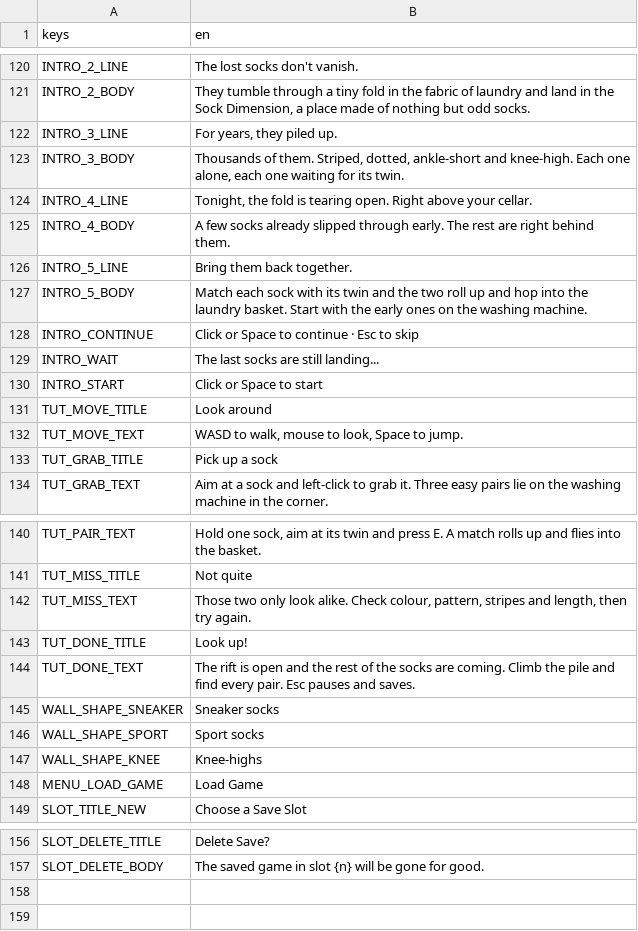
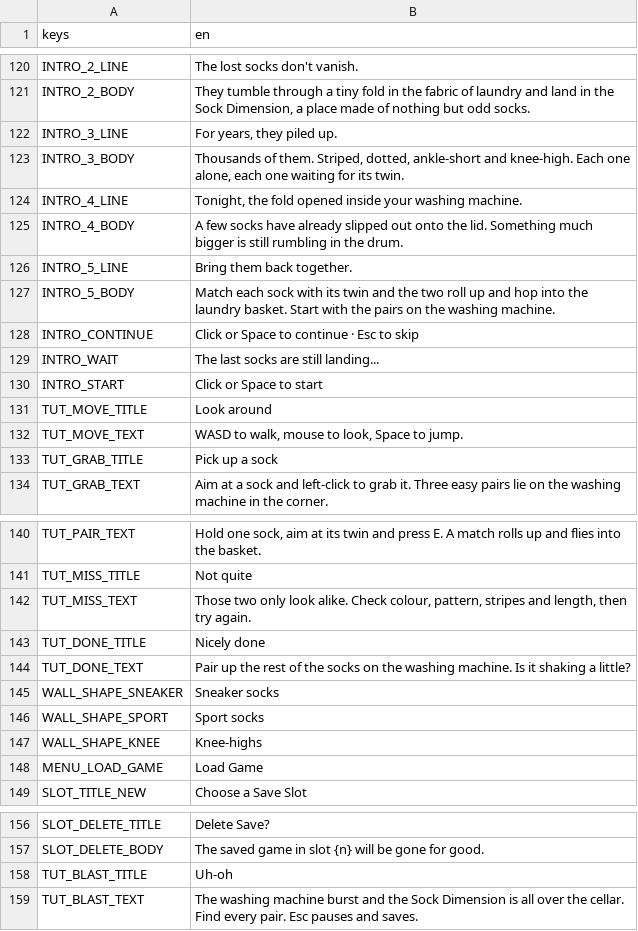
Before and after one commit to Expedox/DEV_SockDimension, a CSV file: i18n/game_text.csv, drawn as a sheet; only a part is shown, gaps mark what is left out.

```diff
--- a/i18n/game_text.csv
+++ b/i18n/game_text.csv
@@ -123,6 +123,6 @@ INTRO_3_LINE,"For years, they piled up."
 INTRO_3_BODY,"Thousands of them. Striped, dotted, ankle-short and knee-high. Each one alone, each one waiting for its twin."
-INTRO_4_LINE,"Tonight, the fold is tearing open. Right above your cellar."
-INTRO_4_BODY,"A few socks already slipped through early. The rest are right behind them."
+INTRO_4_LINE,"Tonight, the fold opened inside your washing machine."
+INTRO_4_BODY,"A few socks have already slipped out onto the lid. Something much bigger is still rumbling in the drum."
 INTRO_5_LINE,Bring them back together.
-INTRO_5_BODY,"Match each sock with its twin and the two roll up and hop into the laundry basket. Start with the early ones on the washing machine."
+INTRO_5_BODY,"Match each sock with its twin and the two roll up and hop into the laundry basket. Start with the pairs on the washing machine."
 INTRO_CONTINUE,Click or Space to continue  ·  Esc to skip
@@ -142,4 +142,4 @@ TUT_MISS_TITLE,Not quite
 TUT_MISS_TEXT,"Those two only look alike. Check colour, pattern, stripes and length, then try again."
-TUT_DONE_TITLE,Look up!
-TUT_DONE_TEXT,"The rift is open and the rest of the socks are coming. Climb the pile and find every pair. Esc pauses and saves."
+TUT_DONE_TITLE,Nicely done
+TUT_DONE_TEXT,"Pair up the rest of the socks on the washing machine. Is it shaking a little?"
 WALL_SHAPE_SNEAKER,Sneaker socks
@@ -157 +157,3 @@ SLOT_DELETE_TITLE,Delete Save?
 SLOT_DELETE_BODY,The saved game in slot {n} will be gone for good.
+TUT_BLAST_TITLE,Uh-oh
+TUT_BLAST_TEXT,"The washing machine burst and the Sock Dimension is all over the cellar. Find every pair. Esc pauses and saves."
```
Also changed, not shown: 14 other files.
